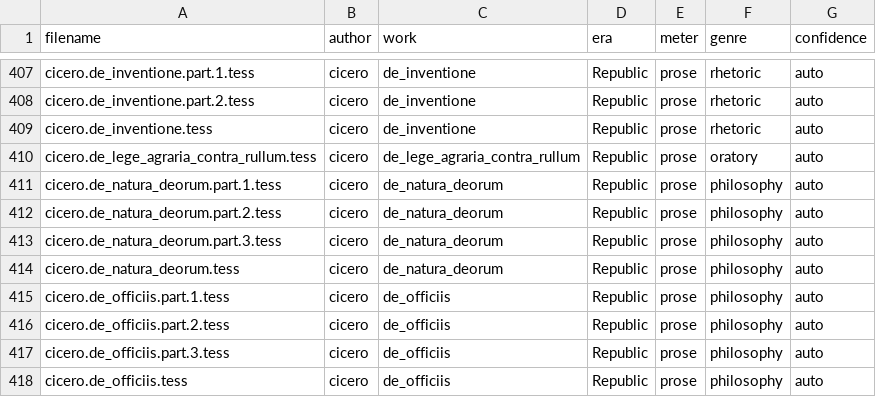
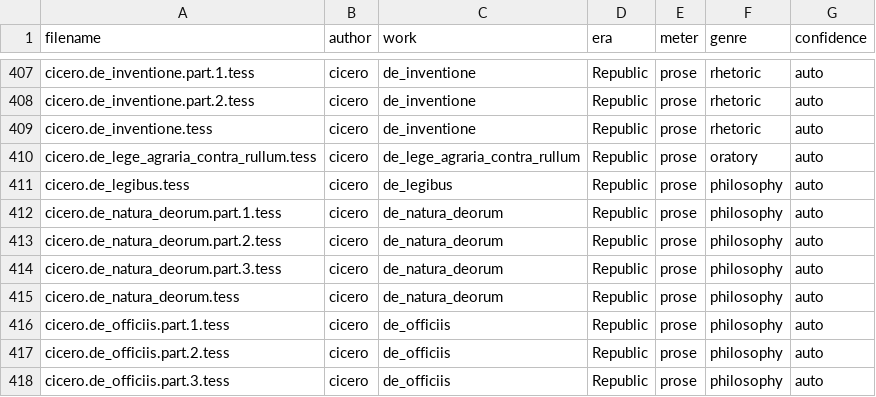
Before and after one commit to tesserae/tesserae-v6, a CSV file: data/text_genres.csv, drawn as a sheet; only a part is shown, gaps mark what is left out; the shorter side is filled out with more unchanged rows.

```diff
--- a/data/text_genres.csv
+++ b/data/text_genres.csv
@@ -410,2 +410,3 @@ cicero.de_inventione.tess,cicero,de_inventione,Republic,prose,rhetoric,auto
 cicero.de_lege_agraria_contra_rullum.tess,cicero,de_lege_agraria_contra_rullum,Republic,prose,oratory,auto
+cicero.de_legibus.tess,cicero,de_legibus,Republic,prose,philosophy,auto
 cicero.de_natura_deorum.part.1.tess,cicero,de_natura_deorum,Republic,prose,philosophy,auto
```
Also changed, not shown: 8 other files.
